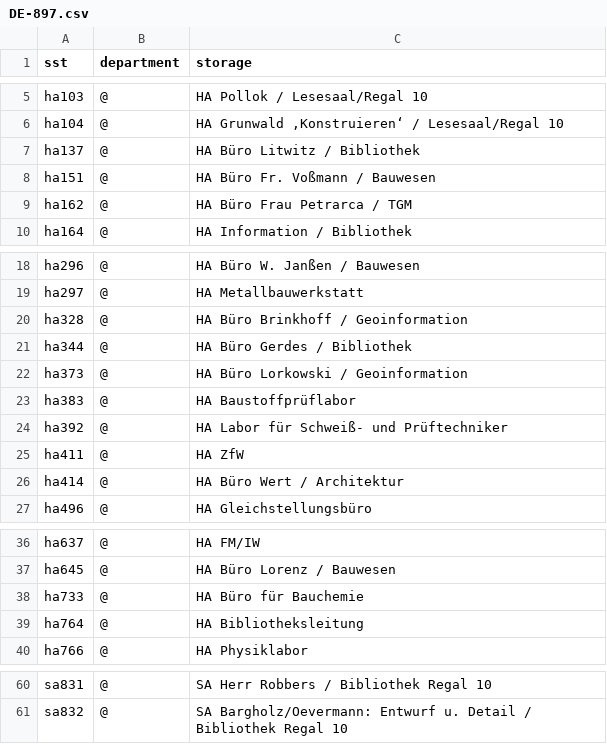
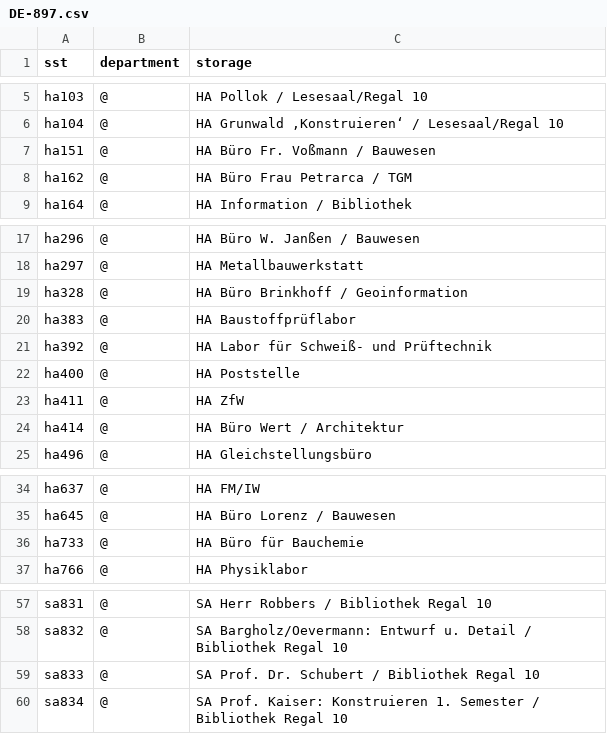
Before and after one commit to gbv/daia-config, a CSV file: sstmap/DE-897.csv, drawn as a sheet; only a part is shown, gaps mark what is left out.

Commit message:
Standorte ergaenzt

```diff
--- a/sstmap/DE-897.csv
+++ b/sstmap/DE-897.csv
@@ -6,3 +6,2 @@ ha103,@,HA Pollok / Lesesaal/Regal 10
 ha104,@,HA Grunwald ‚Konstruieren‘ / Lesesaal/Regal 10
-ha137,@,HA Büro Litwitz / Bibliothek
 ha151,@,HA Büro Fr. Voßmann / Bauwesen
@@ -20,6 +19,5 @@ ha297,@,HA Metallbauwerkstatt
 ha328,@,HA Büro Brinkhoff / Geoinformation
-ha344,@,HA Büro Gerdes / Bibliothek
-ha373,@,HA Büro Lorkowski / Geoinformation
 ha383,@,HA Baustoffprüflabor
-ha392,@,HA Labor für Schweiß- und Prüftechniker
+ha392,@,HA Labor für Schweiß- und Prüftechnik
+ha400,@,HA Poststelle
 ha411,@,HA ZfW
@@ -38,3 +36,2 @@ ha645,@,HA Büro Lorenz / Bauwesen
 ha733,@,HA Büro für Bauchemie
-ha764,@,HA Bibliotheksleitung
 ha766,@,HA Physiklabor
@@ -61 +58,3 @@ sa831,@,SA Herr Robbers / Bibliothek Regal 10
 sa832,@,SA Bargholz/Oevermann: Entwurf u. Detail / Bibliothek Regal 10
+sa833,@,SA Prof. Dr. Schubert / Bibliothek Regal 10
+sa834,@,SA Prof. Kaiser: Konstruieren 1. Semester / Bibliothek Regal 10
```
